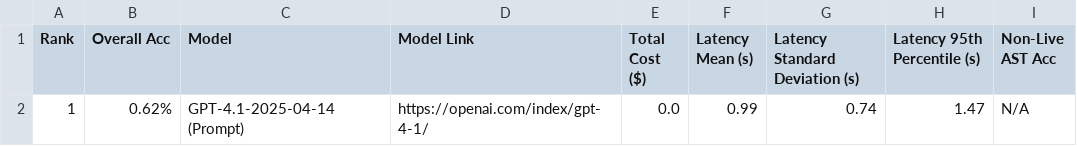
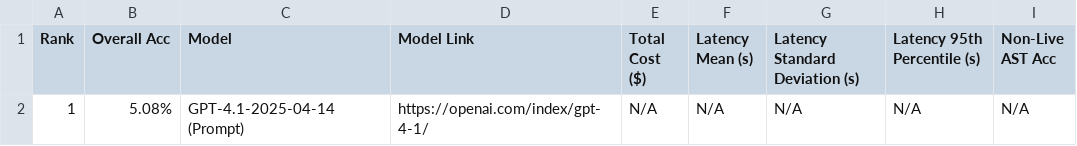
Before and after one commit to ChuBL/BFCL_MindatAPI, a CSV file: berkeley-function-call-leaderboard/bfcl_eval/score/data_overall.csv, drawn as a sheet; only a part is shown; the diff names each change by its address in the sheet, - before the commit and + after, or states it on an @@ line.

```diff
--- a/berkeley-function-call-leaderboard/bfcl_eval/score/data_overall.csv
+++ b/berkeley-function-call-leaderboard/bfcl_eval/score/data_overall.csv
-B2 (Overall Acc): 0.62%
+B2 (Overall Acc): 5.08%
-E2 (Total Cost ($)): 0.0
+E2 (Total Cost ($)): N/A
-F2 (Latency Mean (s)): 0.99
+F2 (Latency Mean (s)): N/A
-G2 (Latency Standard Deviation (s)): 0.74
+G2 (Latency Standard Deviation (s)): N/A
-H2 (Latency 95th Percentile (s)): 1.47
+H2 (Latency 95th Percentile (s)): N/A
```
Also changed, not shown: berkeley-function-call-leaderboard/bfcl_eval/score/data_non_live.csv, 31 other files.
